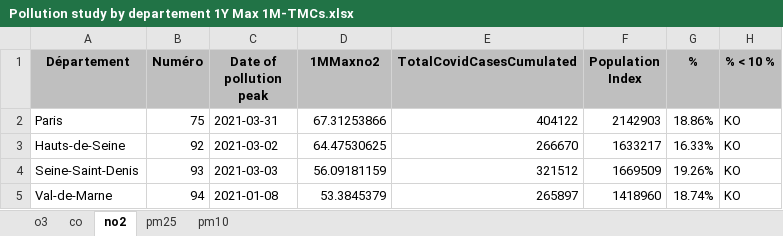
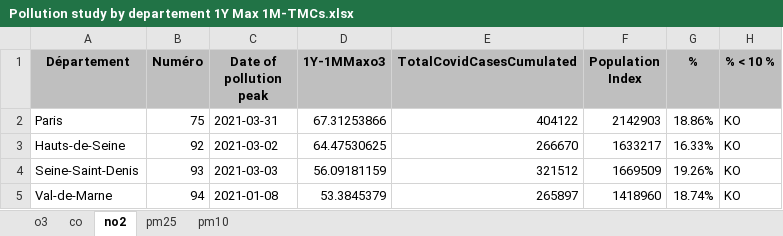
Before and after one commit to limiteinductive/covsco, an Excel workbook: research/Pollution study by departement 1Y Max 1M-TMCs.xlsx, sheet no2, drawn as a sheet; only a part is shown; values as stored, in another font and other column widths than the file's, no borders; conditional formats not drawn; the diff names each change by its address in the sheet, - before the commit and + after, or states it on an @@ line.

```diff
--- a/research/Pollution study by departement 1Y Max 1M-TMCs.xlsx (sheet no2)
+++ b/research/Pollution study by departement 1Y Max 1M-TMCs.xlsx (sheet no2)
-D1: 1MMaxno2
+D1: 1Y-1MMaxo3
```
Also changed, not shown: sheet o3, sheet pm25, sheet co, sheet pm10, 6 other files.
